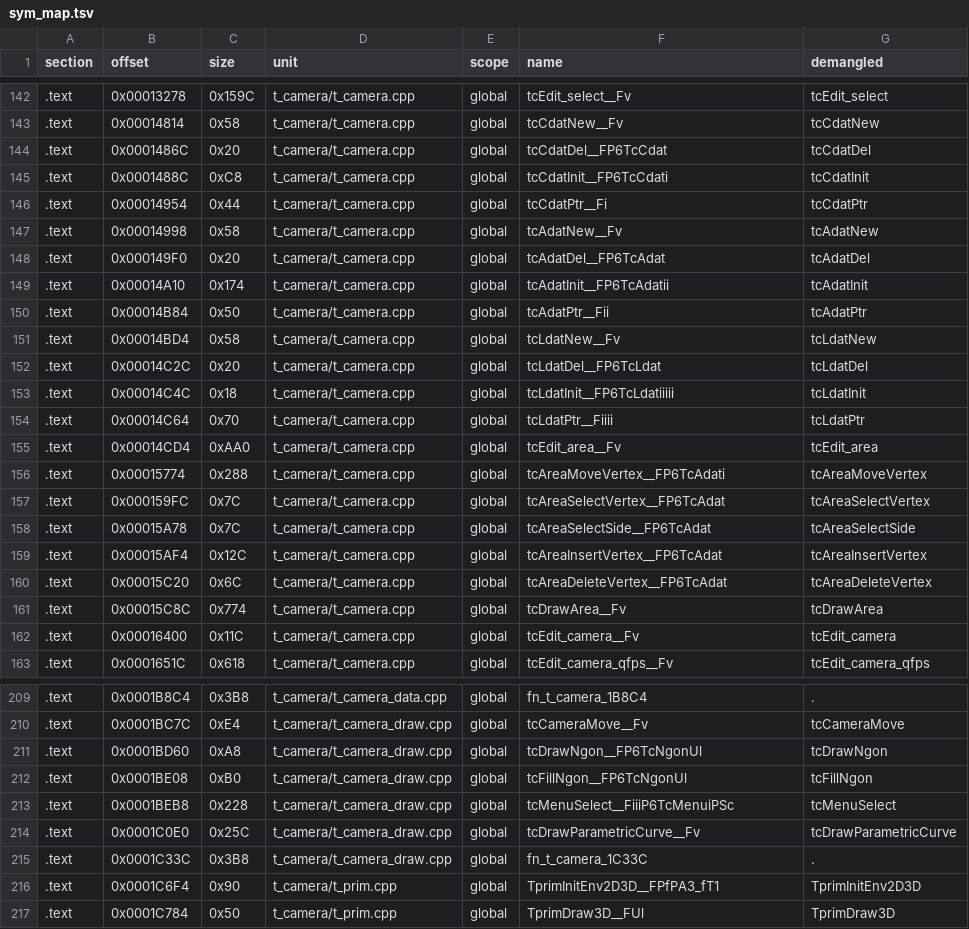
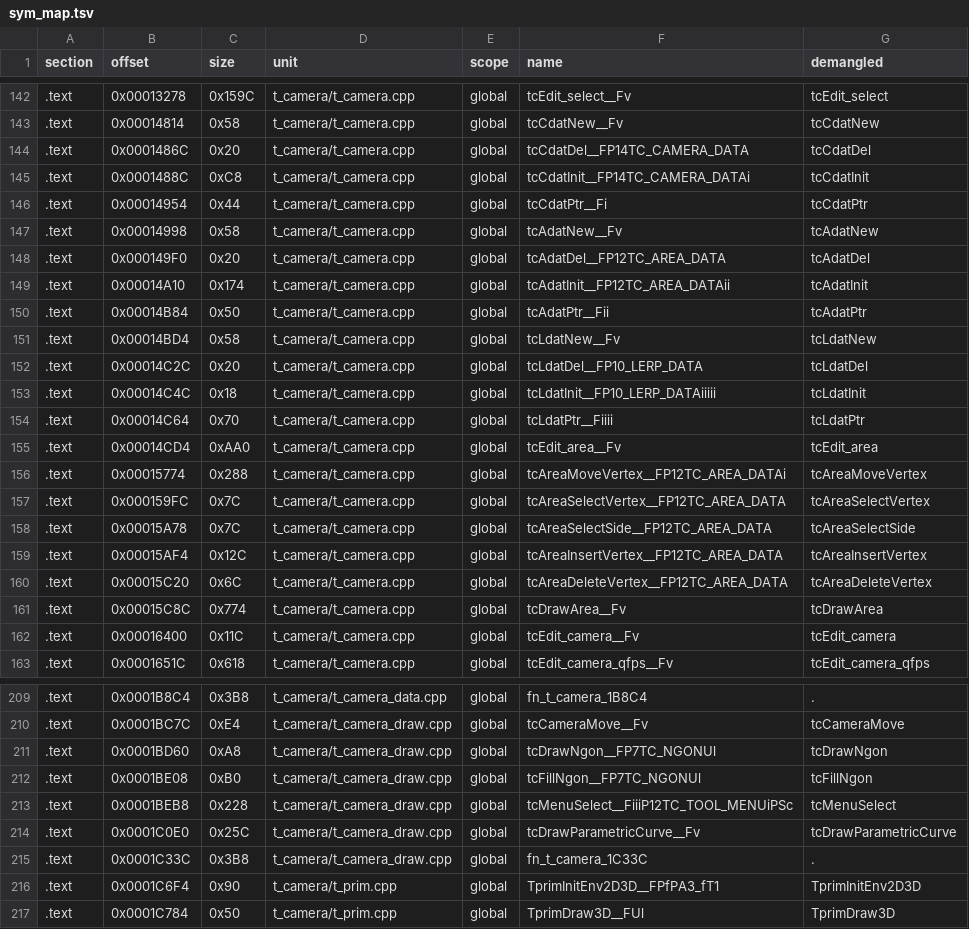
Before and after one commit to Andiweli/RE4, a TSV file: config/G4BE08/modules/t_camera/sym_map.tsv, drawn as a sheet; only a part is shown, gaps mark what is left out; the diff covers the shown part only.

Commit message:
overlays: struct tags -> PS2 names (from REL mangled symbols)
- r103/r113: _SHELF_SMD, _DATA_WORK as tag typedefs (SHELF_SMD, DATA_WORK)
- r20d/r20e: R20dFenceData, R20eFenceData -> FENCE_DATA
- st3: EmControlPoint -> TarWork, SceElevator2Data -> ElevatorParam2
- t_camera: TcCdat/TcAdat/TcNgon/TcMenu -> TC_CAMERA_DATA/TC_AREA_DATA/TC_NGON/TC_TOOL_MENU
- t_camera: TcLdat removed, uses LERP_DATA (Be_flag/SrcNo/SrcSuffix/DstNo/DstSuffix/Attr/InterFrame)
- t_id: DbPathWork -> DB_PATH (typedef struct _DB_PATH {...} DB_PATH)
- ss_map: MapDispFlag -> MAP_DISP_FLAG
- db_widget.h: DB_POINT -> DB_POSITION
- t_esp.cpp: TOOL_SEQ removed, uses cEspSeqTbl with PS2 field names
  (Be_flg, Speed_plus, Tool_flg, Vec0, WorkSp8, prm.w.xCC/xD0, xD4, ...)
- esp.h: Anm_rate is s8 (PS2 sint8)

```diff
--- a/config/G4BE08/modules/t_camera/sym_map.tsv
+++ b/config/G4BE08/modules/t_camera/sym_map.tsv
@@ -143,19 +143,19 @@ section	offset	size	unit	scope	name	demangled
 .text	0x00014814	0x58	t_camera/t_camera.cpp	global	tcCdatNew__Fv	tcCdatNew
-.text	0x0001486C	0x20	t_camera/t_camera.cpp	global	tcCdatDel__FP6TcCdat	tcCdatDel
-.text	0x0001488C	0xC8	t_camera/t_camera.cpp	global	tcCdatInit__FP6TcCdati	tcCdatInit
+.text	0x0001486C	0x20	t_camera/t_camera.cpp	global	tcCdatDel__FP14TC_CAMERA_DATA	tcCdatDel
+.text	0x0001488C	0xC8	t_camera/t_camera.cpp	global	tcCdatInit__FP14TC_CAMERA_DATAi	tcCdatInit
 .text	0x00014954	0x44	t_camera/t_camera.cpp	global	tcCdatPtr__Fi	tcCdatPtr
 .text	0x00014998	0x58	t_camera/t_camera.cpp	global	tcAdatNew__Fv	tcAdatNew
-.text	0x000149F0	0x20	t_camera/t_camera.cpp	global	tcAdatDel__FP6TcAdat	tcAdatDel
-.text	0x00014A10	0x174	t_camera/t_camera.cpp	global	tcAdatInit__FP6TcAdatii	tcAdatInit
+.text	0x000149F0	0x20	t_camera/t_camera.cpp	global	tcAdatDel__FP12TC_AREA_DATA	tcAdatDel
+.text	0x00014A10	0x174	t_camera/t_camera.cpp	global	tcAdatInit__FP12TC_AREA_DATAii	tcAdatInit
 .text	0x00014B84	0x50	t_camera/t_camera.cpp	global	tcAdatPtr__Fii	tcAdatPtr
 .text	0x00014BD4	0x58	t_camera/t_camera.cpp	global	tcLdatNew__Fv	tcLdatNew
-.text	0x00014C2C	0x20	t_camera/t_camera.cpp	global	tcLdatDel__FP6TcLdat	tcLdatDel
-.text	0x00014C4C	0x18	t_camera/t_camera.cpp	global	tcLdatInit__FP6TcLdatiiiii	tcLdatInit
+.text	0x00014C2C	0x20	t_camera/t_camera.cpp	global	tcLdatDel__FP10_LERP_DATA	tcLdatDel
+.text	0x00014C4C	0x18	t_camera/t_camera.cpp	global	tcLdatInit__FP10_LERP_DATAiiiii	tcLdatInit
 .text	0x00014C64	0x70	t_camera/t_camera.cpp	global	tcLdatPtr__Fiiii	tcLdatPtr
 .text	0x00014CD4	0xAA0	t_camera/t_camera.cpp	global	tcEdit_area__Fv	tcEdit_area
-.text	0x00015774	0x288	t_camera/t_camera.cpp	global	tcAreaMoveVertex__FP6TcAdati	tcAreaMoveVertex
-.text	0x000159FC	0x7C	t_camera/t_camera.cpp	global	tcAreaSelectVertex__FP6TcAdat	tcAreaSelectVertex
-.text	0x00015A78	0x7C	t_camera/t_camera.cpp	global	tcAreaSelectSide__FP6TcAdat	tcAreaSelectSide
-.text	0x00015AF4	0x12C	t_camera/t_camera.cpp	global	tcAreaInsertVertex__FP6TcAdat	tcAreaInsertVertex
-.text	0x00015C20	0x6C	t_camera/t_camera.cpp	global	tcAreaDeleteVertex__FP6TcAdat	tcAreaDeleteVertex
+.text	0x00015774	0x288	t_camera/t_camera.cpp	global	tcAreaMoveVertex__FP12TC_AREA_DATAi	tcAreaMoveVertex
+.text	0x000159FC	0x7C	t_camera/t_camera.cpp	global	tcAreaSelectVertex__FP12TC_AREA_DATA	tcAreaSelectVertex
+.text	0x00015A78	0x7C	t_camera/t_camera.cpp	global	tcAreaSelectSide__FP12TC_AREA_DATA	tcAreaSelectSide
+.text	0x00015AF4	0x12C	t_camera/t_camera.cpp	global	tcAreaInsertVertex__FP12TC_AREA_DATA	tcAreaInsertVertex
+.text	0x00015C20	0x6C	t_camera/t_camera.cpp	global	tcAreaDeleteVertex__FP12TC_AREA_DATA	tcAreaDeleteVertex
 .text	0x00015C8C	0x774	t_camera/t_camera.cpp	global	tcDrawArea__Fv	tcDrawArea
@@ -210,5 +210,5 @@ section	offset	size	unit	scope	name	demangled
 .text	0x0001BC7C	0xE4	t_camera/t_camera_draw.cpp	global	tcCameraMove__Fv	tcCameraMove
-.text	0x0001BD60	0xA8	t_camera/t_camera_draw.cpp	global	tcDrawNgon__FP6TcNgonUl	tcDrawNgon
-.text	0x0001BE08	0xB0	t_camera/t_camera_draw.cpp	global	tcFillNgon__FP6TcNgonUl	tcFillNgon
-.text	0x0001BEB8	0x228	t_camera/t_camera_draw.cpp	global	tcMenuSelect__FiiiP6TcMenuiPSc	tcMenuSelect
+.text	0x0001BD60	0xA8	t_camera/t_camera_draw.cpp	global	tcDrawNgon__FP7TC_NGONUl	tcDrawNgon
+.text	0x0001BE08	0xB0	t_camera/t_camera_draw.cpp	global	tcFillNgon__FP7TC_NGONUl	tcFillNgon
+.text	0x0001BEB8	0x228	t_camera/t_camera_draw.cpp	global	tcMenuSelect__FiiiP12TC_TOOL_MENUiPSc	tcMenuSelect
 .text	0x0001C0E0	0x25C	t_camera/t_camera_draw.cpp	global	tcDrawParametricCurve__Fv	tcDrawParametricCurve
```
Also changed, not shown: 10 edited cells elsewhere in this file, config/G4BE08/modules/st2_1/sym_map.tsv, config/G4BE08/modules/st3_0/sym_map.tsv, 39 other files.
